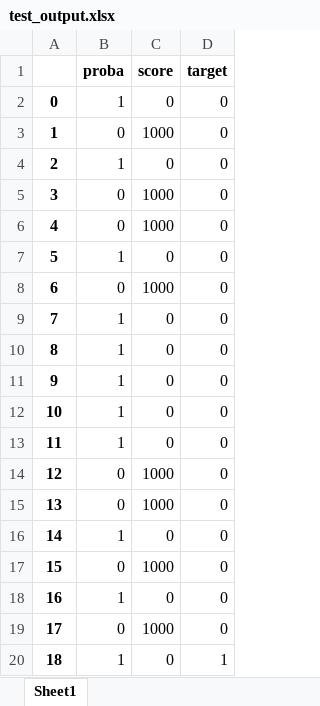
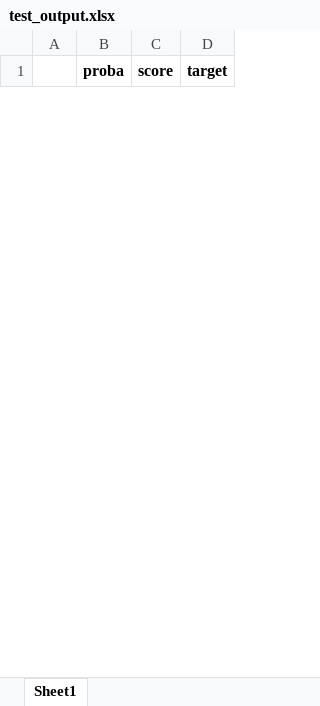
Before and after one commit to Bug-daulet/AutoML, an Excel workbook: test_output.xlsx, sheet Sheet1, drawn as a sheet; only a part is shown; values as stored, in another font and other column widths than the file's, no borders; removed rows and columns are numbered as before the commit, all else as after; the diff covers the shown part only; the diff names each change by its address in the sheet, - before the commit and + after, or states it on an @@ line.

```diff
--- a/test_output.xlsx (sheet Sheet1)
+++ b/test_output.xlsx (sheet Sheet1)
-row 2: 0 | 1 | 0 | 0
-row 3: 1 | 0 | 1000 | 0
-row 4: 2 | 1 | 0 | 0
-row 5: 3 | 0 | 1000 | 0
-row 6: 4 | 0 | 1000 | 0
-row 7: 5 | 1 | 0 | 0
-row 8: 6 | 0 | 1000 | 0
-row 9: 7 | 1 | 0 | 0
-row 10: 8 | 1 | 0 | 0
-row 11: 9 | 1 | 0 | 0
-row 12: 10 | 1 | 0 | 0
-row 13: 11 | 1 | 0 | 0
-row 14: 12 | 0 | 1000 | 0
-row 15: 13 | 0 | 1000 | 0
-row 16: 14 | 1 | 0 | 0
-row 17: 15 | 0 | 1000 | 0
-row 18: 16 | 1 | 0 | 0
-row 19: 17 | 0 | 1000 | 0
-row 20: 18 | 1 | 0 | 1
```
Also changed, not shown: 120 added rows and 10 removed rows elsewhere in this sheet, train_output.xlsx, 6 other files.
